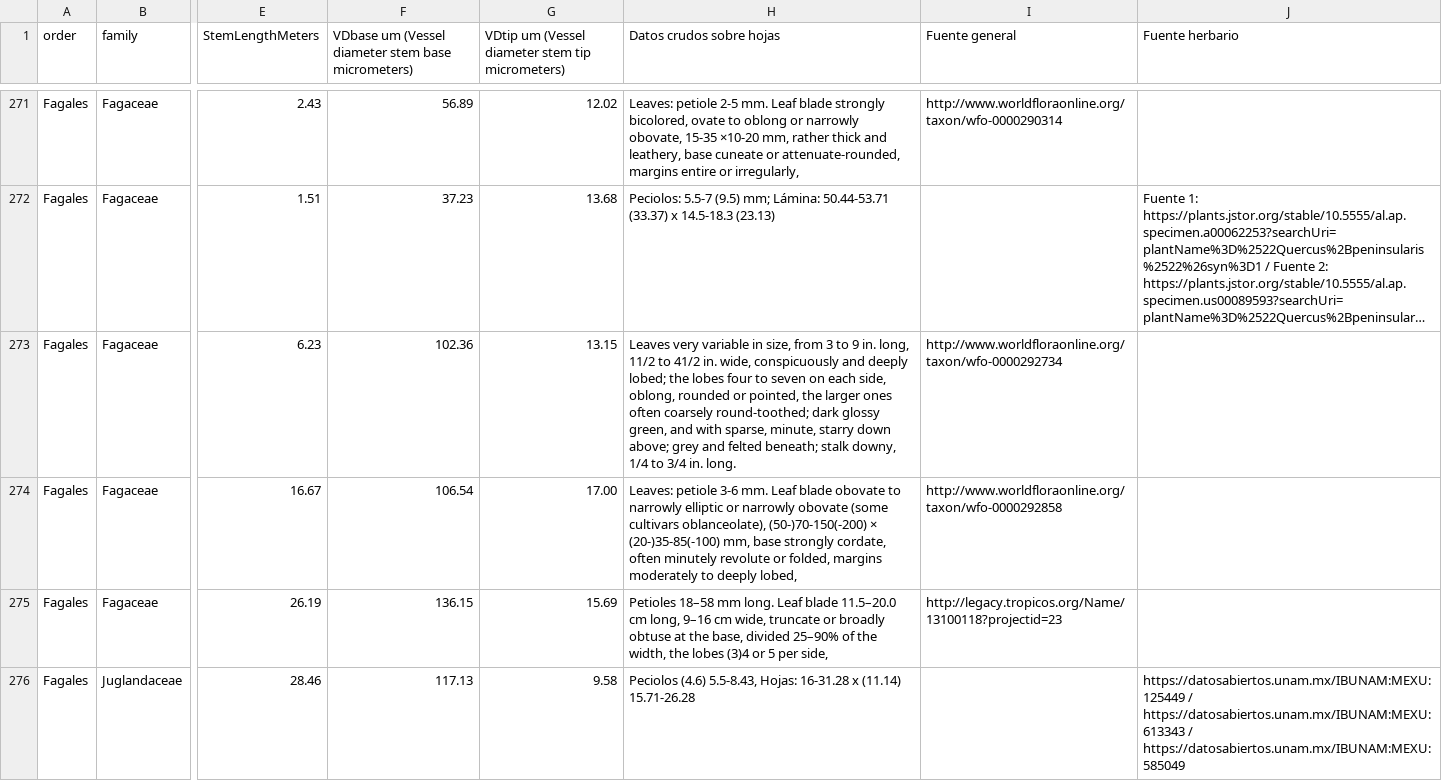
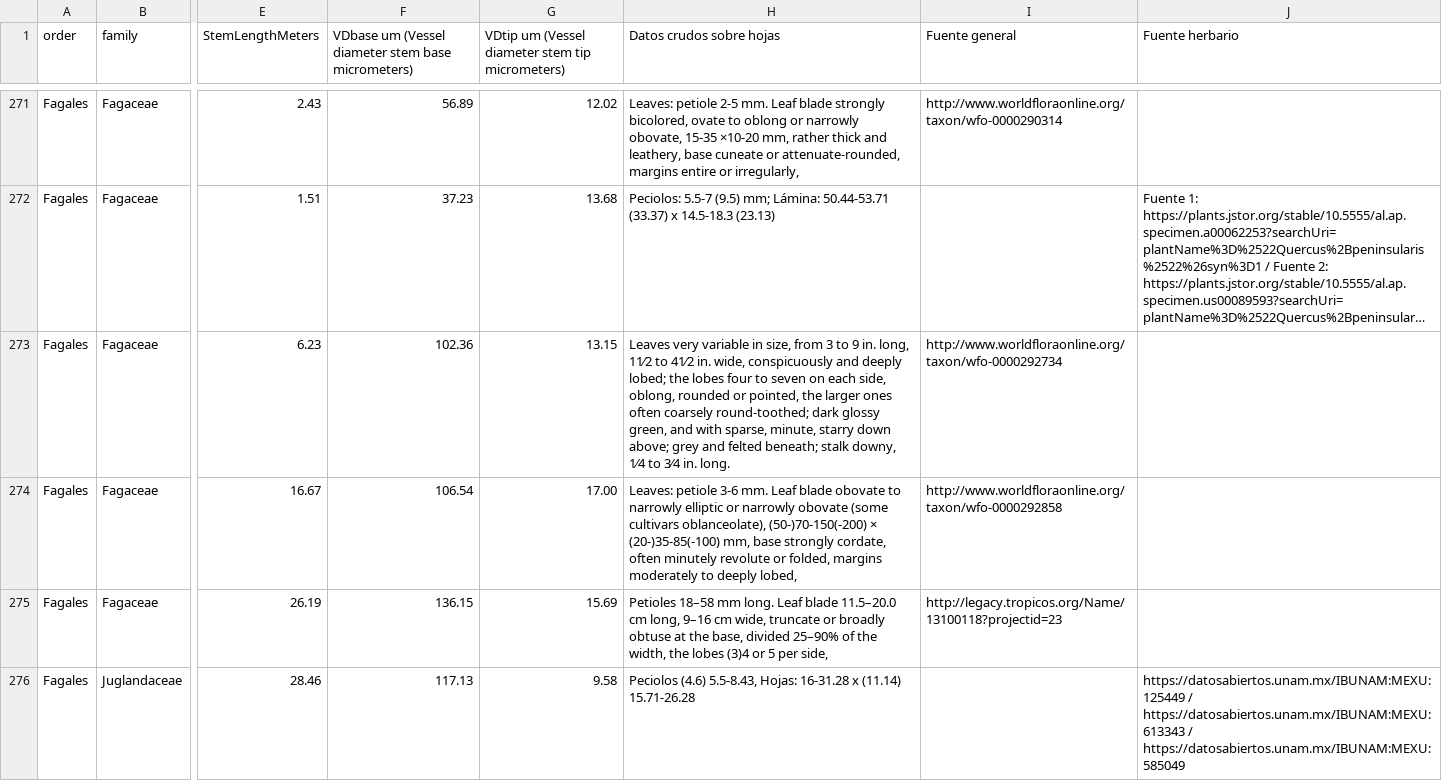
Before and after one commit to petronemilio/rasgos_funcionales_github, a CSV file: data/df_traits.csv, drawn as a sheet; only a part is shown, gaps mark what is left out; long unchanged cells end in …; the diff covers the shown part only; the diff names each change by its address in the sheet, - before the commit and + after, or states it on an @@ line.

Commit message:
-Actualizamos la base de datos -Se creó una nueva columna para indicar presencia o ausencia de hoja. -Nuevo modelo considerando presencia o ausencia de hoja. -Nuevo modelo considerando el tipo de hoja -Se agregaron los modelos multiplicativos para base y punta.

```diff
--- a/data/df_traits.csv
+++ b/data/df_traits.csv
-H273 (Datos crudos sobre hojas): …in. long, 11/2 to 41/2 in. wide, conspicuously and deeply lobed; the lobes four to seven on each side, oblong, rounded or pointed, the larger ones often coarsely round-toothed; dark glossy green, and with sparse, minute, starry down above; grey and felted beneath; stalk downy, 1/4 to 3/4 in. long.
+H273 (Datos crudos sobre hojas): …in. long, 11⁄2 to 41⁄2 in. wide, conspicuously and deeply lobed; the lobes four to seven on each side, oblong, rounded or pointed, the larger ones often coarsely round-toothed; dark glossy green, and with sparse, minute, starry down above; grey and felted beneath; stalk downy, 1⁄4 to 3⁄4 in. long.
```
Also changed, not shown: 62 edited cells elsewhere in this file, 1 other file.
